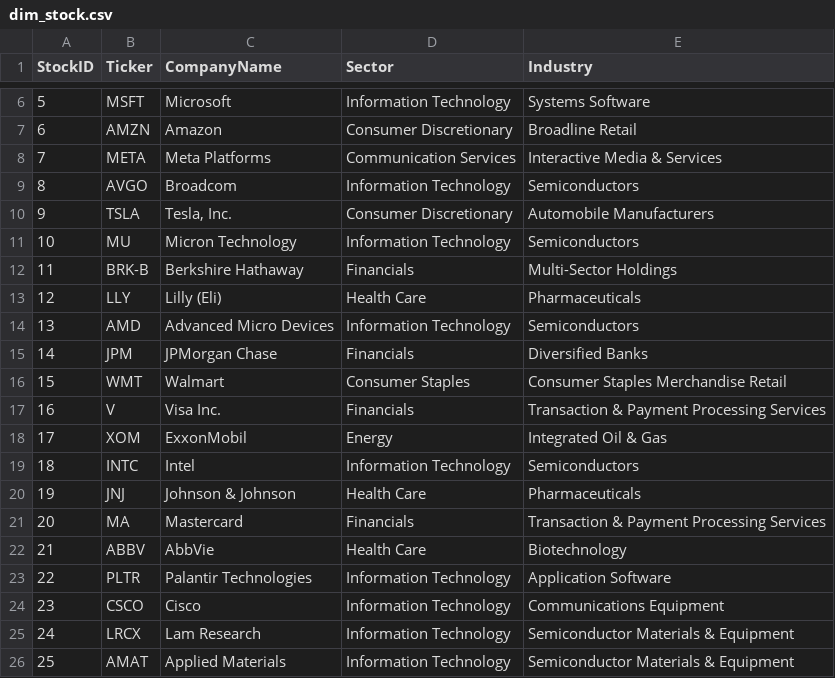
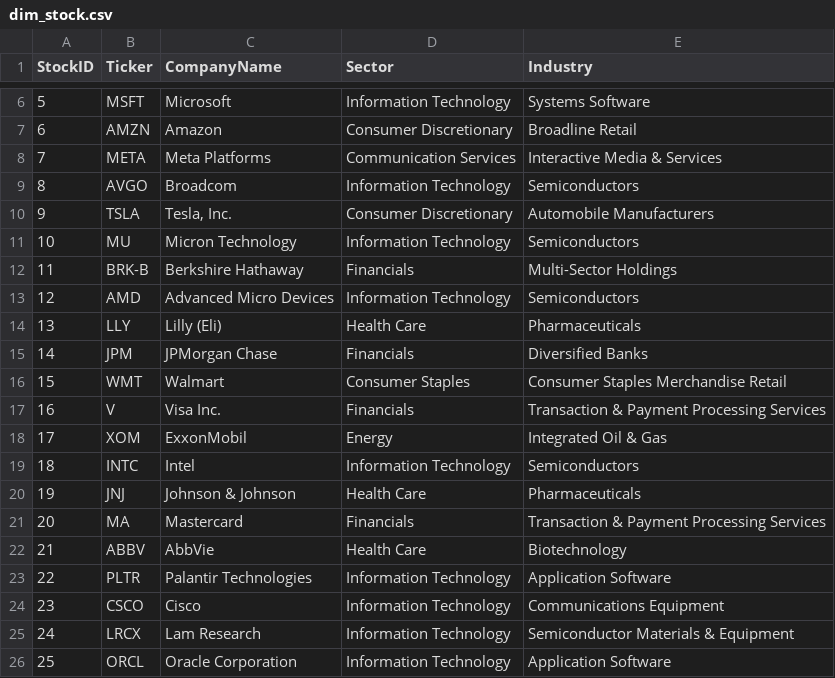
Before and after one commit to NK-Mikey/Stock-Market-Dashboard, a CSV file: data/dim_stock.csv, drawn as a sheet; only a part is shown, gaps mark what is left out; removed rows and columns are numbered as before the commit, all else as after; the diff names each change by its address in the sheet, - before the commit and + after, or states it on an @@ line.

```diff
--- a/data/dim_stock.csv
+++ b/data/dim_stock.csv
@@ row 14 moved to row 13: 12 @@
@@ column A (StockID) renumbered in row 14 @@
-row 26: 25 | AMAT | Applied Materials | Information Technology | Semiconductor Materials & Equipment
+row 26: 25 | ORCL | Oracle Corporation | Information Technology | Application Software
```
Also changed, not shown: data/fundamentals.csv, 1 other file.
